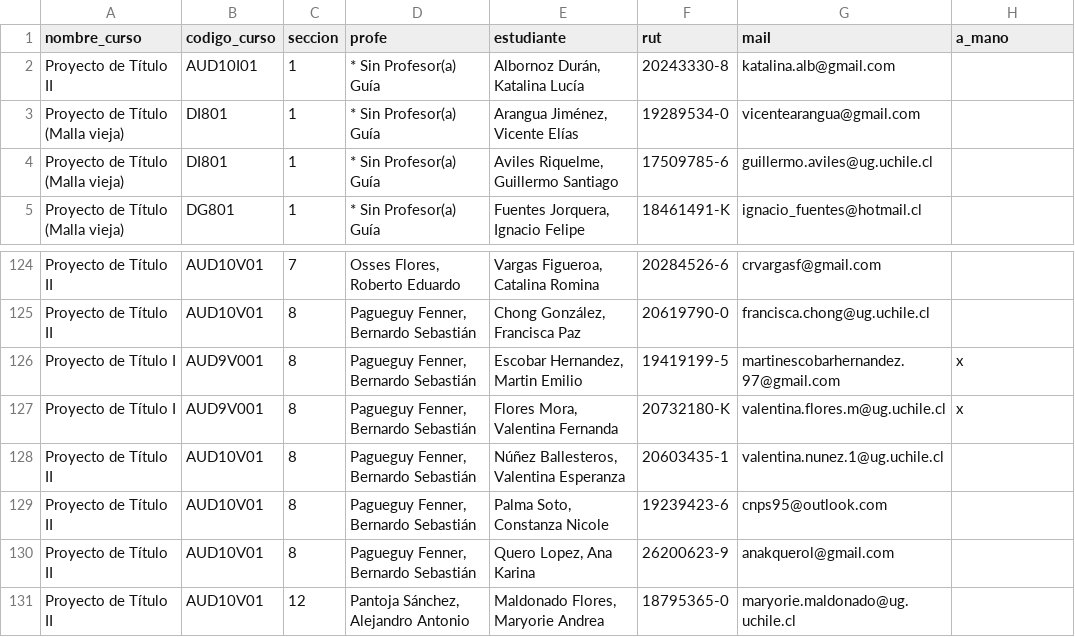
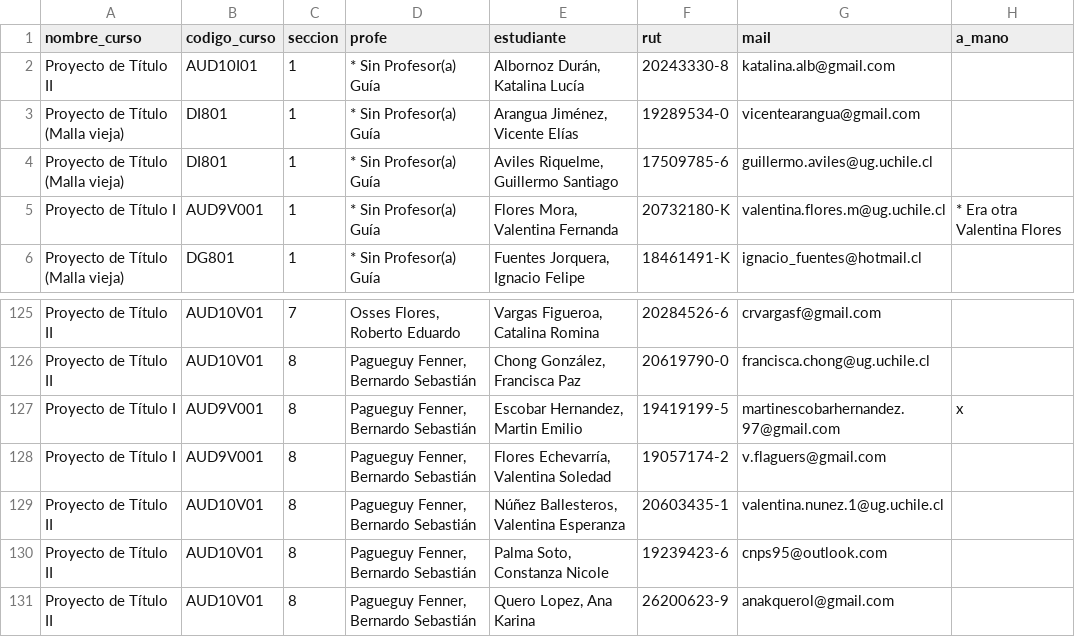
Before and after one commit to profesorfaco/cargas, a CSV file: manual.csv, drawn as a sheet; only a part is shown, gaps mark what is left out; the shorter side is filled out with more unchanged rows.

Commit message:
Add files via upload

```diff
--- a/manual.csv
+++ b/manual.csv
@@ -4,2 +4,3 @@ Proyecto de Título (Malla vieja),DI801,1,* Sin Profesor(a) Guía,"Arangua Jimé
 Proyecto de Título (Malla vieja),DI801,1,* Sin Profesor(a) Guía,"Aviles Riquelme, Guillermo Santiago",17509785-6,guillermo.aviles@ug.uchile.cl,
+Proyecto de Título I,AUD9V001,1,* Sin Profesor(a) Guía,"Flores Mora, Valentina Fernanda",20732180-K,valentina.flores.m@ug.uchile.cl,* Era otra Valentina Flores
 Proyecto de Título (Malla vieja),DG801,1,* Sin Profesor(a) Guía,"Fuentes Jorquera, Ignacio Felipe",18461491-K,ignacio_fuentes@hotmail.cl,
@@ -126,3 +127,3 @@ Proyecto de Título II,AUD10V01,8,"Pagueguy Fenner, Bernardo Sebastián","Chong
 Proyecto de Título I,AUD9V001,8,"Pagueguy Fenner, Bernardo Sebastián","Escobar Hernandez, Martin Emilio",19419199-5,martinescobarhernandez.97@gmail.com,x
-Proyecto de Título I,AUD9V001,8,"Pagueguy Fenner, Bernardo Sebastián","Flores Mora, Valentina Fernanda",20732180-K,valentina.flores.m@ug.uchile.cl,x
+Proyecto de Título I,AUD9V001,8,"Pagueguy Fenner, Bernardo Sebastián","Flores Echevarría, Valentina Soledad",19057174-2,v.flaguers@gmail.com,
 Proyecto de Título II,AUD10V01,8,"Pagueguy Fenner, Bernardo Sebastián","Núñez Ballesteros, Valentina Esperanza",20603435-1,valentina.nunez.1@ug.uchile.cl,
```
